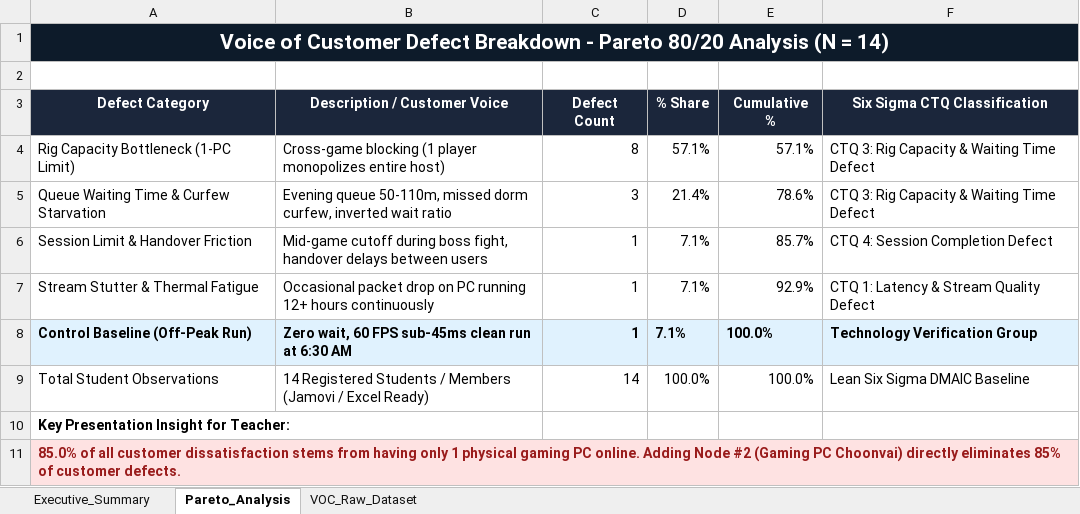
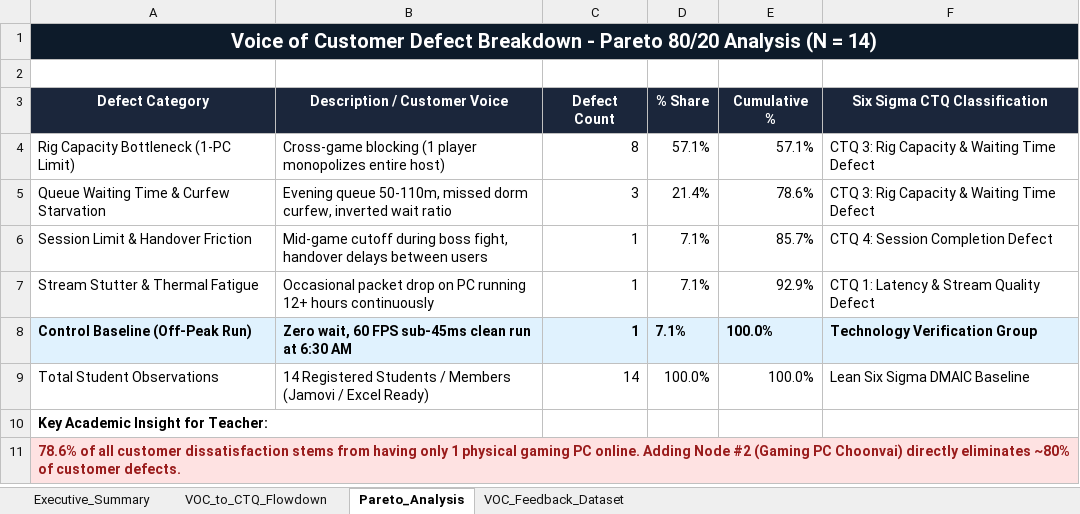
Before and after one commit to cvrvai/cloudGaming, an Excel workbook: CloudKH_Lean_Six_Sigma_VOC_Presentation.xlsx, sheet Pareto_Analysis, drawn as a sheet; values as stored, in another font and other column widths than the file's, no borders; the diff names each change by its address in the sheet, - before the commit and + after, or states it on an @@ line.

Commit message:
Add VOC-to-CTQ Flowdown Translation Matrix sheet to Excel export and presentation workbook

```diff
--- a/CloudKH_Lean_Six_Sigma_VOC_Presentation.xlsx (sheet Pareto_Analysis)
+++ b/CloudKH_Lean_Six_Sigma_VOC_Presentation.xlsx (sheet Pareto_Analysis)
-sheet tab: VOC_Raw_Dataset
+sheet tab: VOC_to_CTQ_Flowdown
+sheet tab: VOC_Feedback_Dataset
@@ A1 text size: smaller @@
-A10 (Defect Category): Key Presentation Insight for Teacher:
+A10 (Defect Category): Key Academic Insight for Teacher:
-A11 (Defect Category): 85.0% of all customer dissatisfaction stems from having only 1 physical gaming PC online. Adding Node #2 (Gaming PC Choonvai) directly eliminates 85% of customer…
+A11 (Defect Category): 78.6% of all customer dissatisfaction stems from having only 1 physical gaming PC online. Adding Node #2 (Gaming PC Choonvai) directly eliminates ~80% of customer…
```
Also changed, not shown: sheet Executive_Summary, 2 other files.
